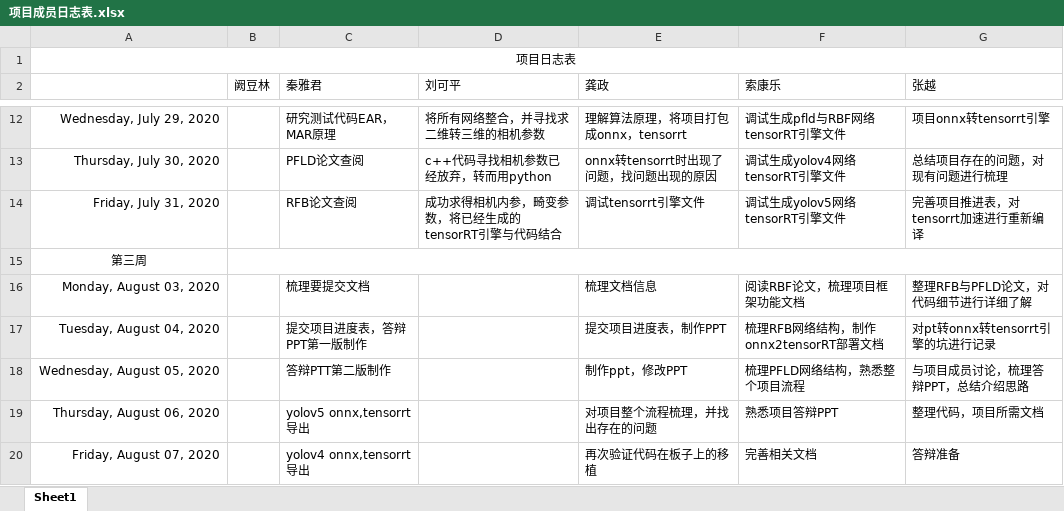
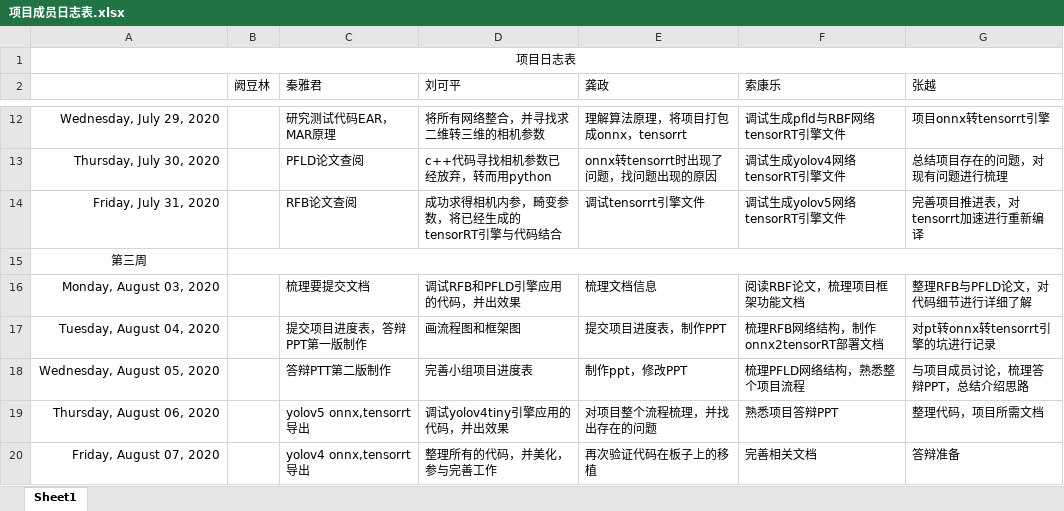
Before and after one commit to greenkarson/Driver-Fatigue-System, an Excel workbook: 项目成员日志表.xlsx, sheet Sheet1, drawn as a sheet; only a part is shown, gaps mark what is left out; values as stored, in another font and other column widths than the file's, no borders; the diff names each change by its address in the sheet, - before the commit and + after, or states it on an @@ line.

Commit message:
Add files via upload

```diff
--- a/项目成员日志表.xlsx (sheet Sheet1)
+++ b/项目成员日志表.xlsx (sheet Sheet1)
-D16 (刘可平): (empty)
+D16 (刘可平): 调试RFB和PFLD引擎应用的代码，并出效果
-D17 (刘可平): (empty)
+D17 (刘可平): 画流程图和框架图
-D18 (刘可平): (empty)
+D18 (刘可平): 完善小组项目进度表
-D19 (刘可平): (empty)
+D19 (刘可平): 调试yolov4tiny引擎应用的代码，并出效果
-D20 (刘可平): (empty)
+D20 (刘可平): 整理所有的代码，并美化，参与完善工作
```
